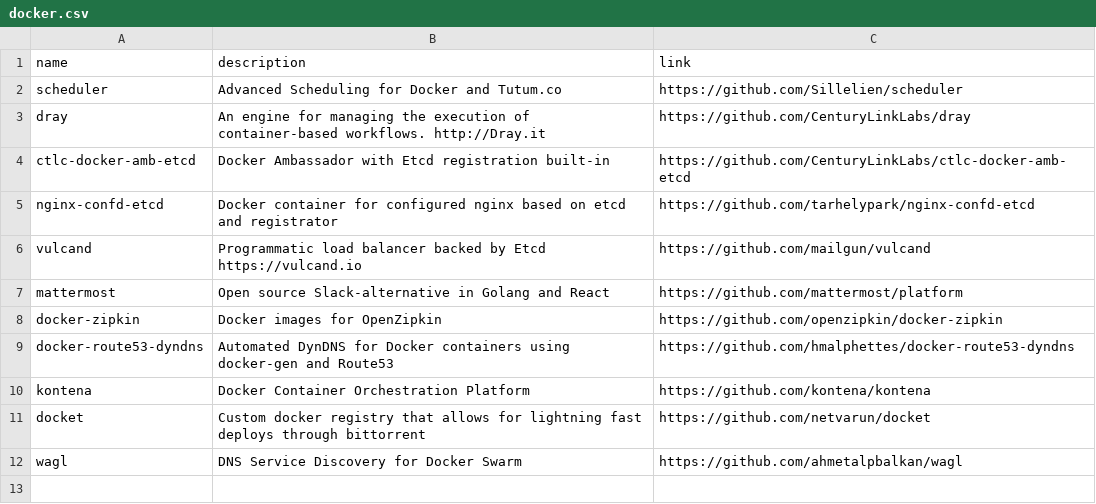
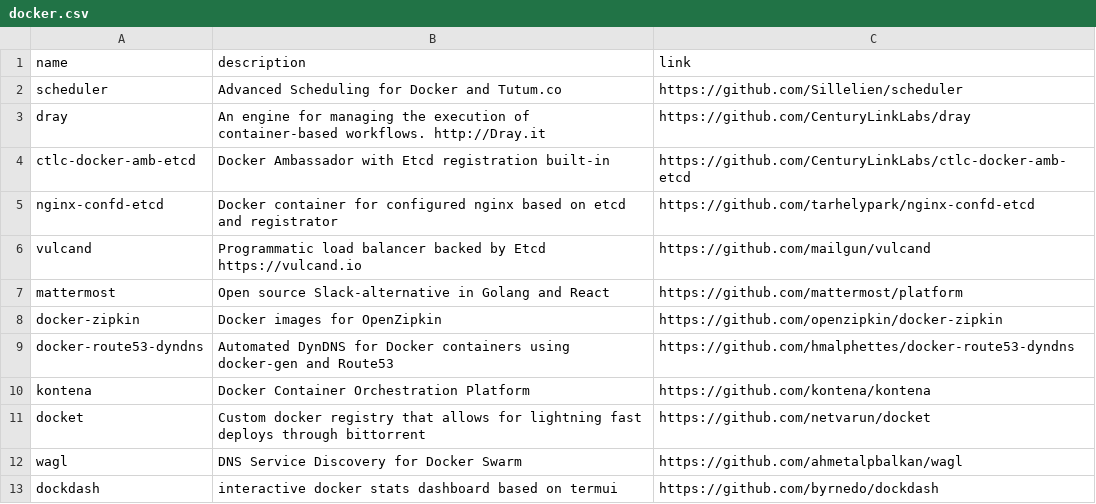
Before and after one commit to gregory/jouets, a CSV file: docker.csv, drawn as a sheet.

Commit message:
Update docker.csv

```diff
--- a/docker.csv
+++ b/docker.csv
@@ -12 +12,2 @@ docket, Custom docker registry that allows for lightning fast deploys through bi
 wagl, DNS Service Discovery for Docker Swarm, https://github.com/ahmetalpbalkan/wagl
+dockdash, interactive docker stats dashboard based on termui, https://github.com/byrnedo/dockdash
```
